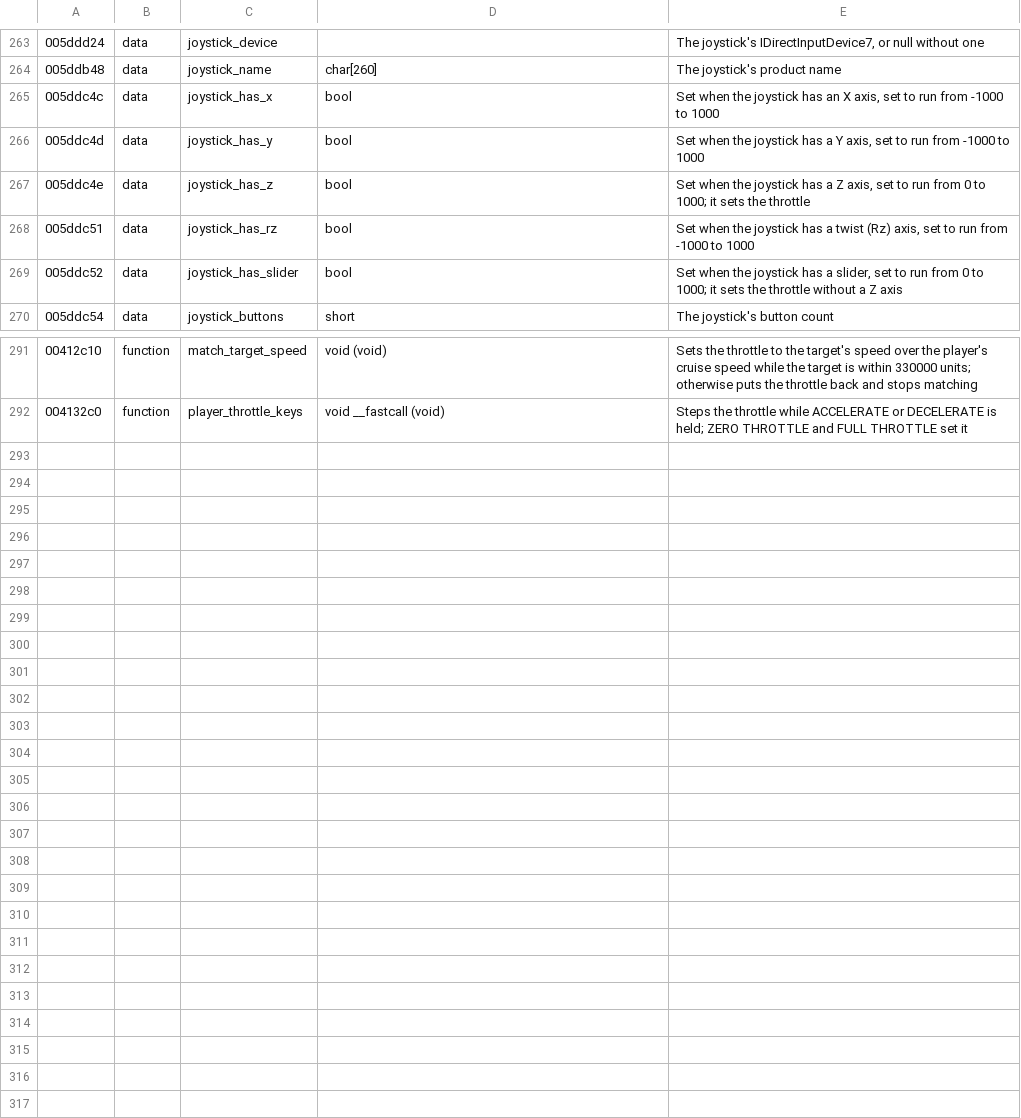
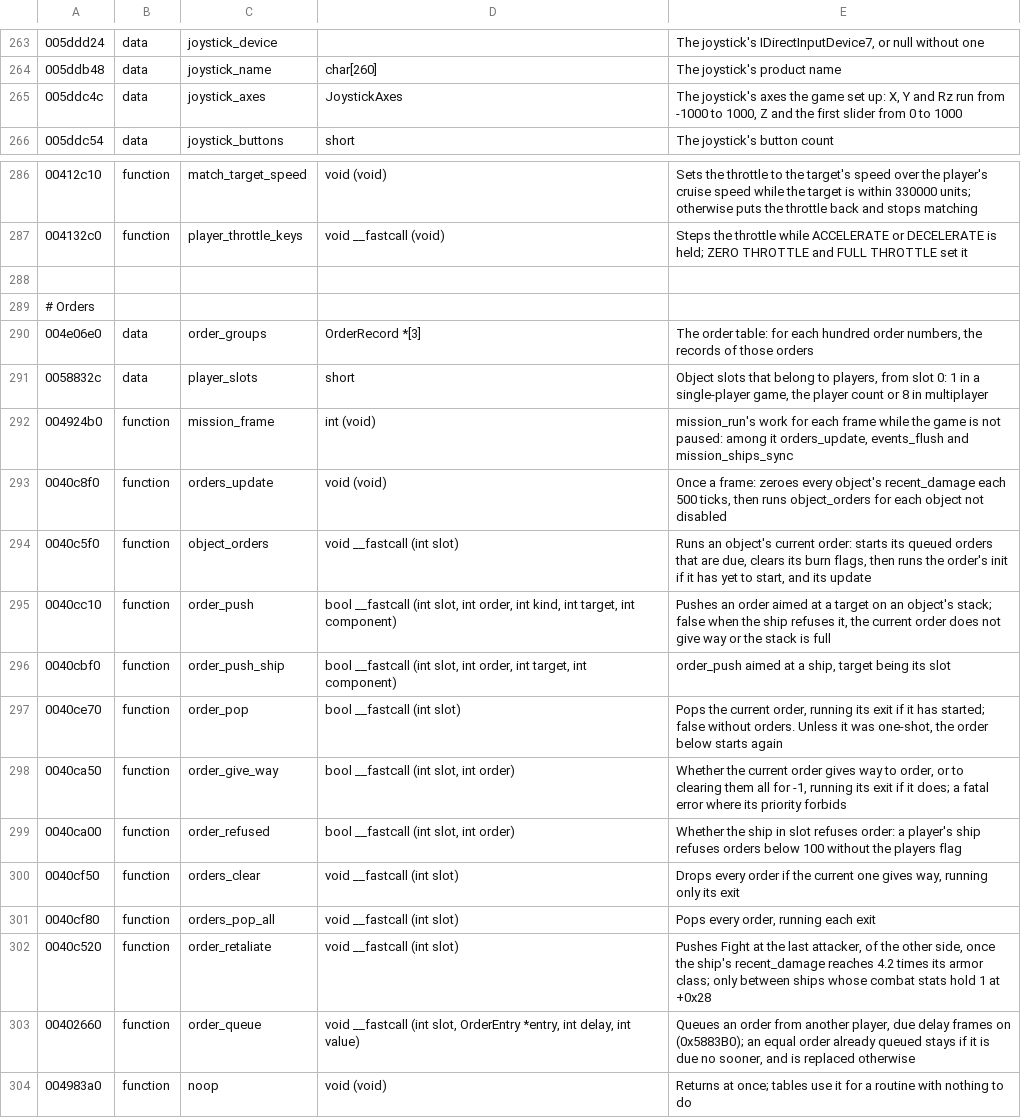
Before and after one commit to vdmkenny/openreliant, a TSV file: ghidra/names/LANCER.EXE.tsv, drawn as a sheet; only a part is shown, gaps mark what is left out; the diff covers the shown part only.

Commit message:
Read the order system: what objects are told to do
An object keeps a stack of up to 20 orders, the current one on top.
order_groups (0x4E06E0) holds the 70 orders in three groups by hundred,
each with init, update and exit routines, flags and a priority;
object_orders runs the current one, order_push and order_pop manage the
stack, order_retaliate turns ships on their attackers, and orders from
other players wait in a queue for their frame.

tablegen transcribes the table into src/formats/orders.zig (make
order-tables), with the Order enum and a comptime check that the groups
tile the table; ghidragen names every order routine from it, which also
creates the 88 routines Ghidra had never made functions. The flag bits
are a packed struct, the target kind an enum checked against the
mission's object kinds at compile time. docs/engine/orders.md describes
it all.

The per-frame work runs every object's orders, so the player's controls
run once a frame as well as once a step: the controls and loop pages now
say so. The joystick's axis flags become one JoystickAxes struct.

```diff
--- a/ghidra/names/LANCER.EXE.tsv
+++ b/ghidra/names/LANCER.EXE.tsv
@@ -264,7 +264,3 @@
 005ddb48	data	joystick_name	char[260]	The joystick's product name
-005ddc4c	data	joystick_has_x	bool	Set when the joystick has an X axis, set to run from -1000 to 1000
-005ddc4d	data	joystick_has_y	bool	Set when the joystick has a Y axis, set to run from -1000 to 1000
-005ddc4e	data	joystick_has_z	bool	Set when the joystick has a Z axis, set to run from 0 to 1000; it sets the throttle
-005ddc51	data	joystick_has_rz	bool	Set when the joystick has a twist (Rz) axis, set to run from -1000 to 1000
-005ddc52	data	joystick_has_slider	bool	Set when the joystick has a slider, set to run from 0 to 1000; it sets the throttle without a Z axis
+005ddc4c	data	joystick_axes	JoystickAxes	The joystick's axes the game set up: X, Y and Rz run from -1000 to 1000, Z and the first slider from 0 to 1000
 005ddc54	data	joystick_buttons	short	The joystick's button count
@@ -292 +287,18 @@
 004132c0	function	player_throttle_keys	void __fastcall (void)	Steps the throttle while ACCELERATE or DECELERATE is held; ZERO THROTTLE and FULL THROTTLE set it
+
+# Orders
+004e06e0	data	order_groups	OrderRecord *[3]	The order table: for each hundred order numbers, the records of those orders
+0058832c	data	player_slots	short	Object slots that belong to players, from slot 0: 1 in a single-player game, the player count or 8 in multiplayer
+004924b0	function	mission_frame	int (void)	mission_run's work for each frame while the game is not paused: among it orders_update, events_flush and mission_ships_sync
+0040c8f0	function	orders_update	void (void)	Once a frame: zeroes every object's recent_damage each 500 ticks, then runs object_orders for each object not disabled
+0040c5f0	function	object_orders	void __fastcall (int slot)	Runs an object's current order: starts its queued orders that are due, clears its burn flags, then runs the order's init if it has yet to start, and its update
+0040cc10	function	order_push	bool __fastcall (int slot, int order, int kind, int target, int component)	Pushes an order aimed at a target on an object's stack; false when the ship refuses it, the current order does not give way or the stack is full
+0040cbf0	function	order_push_ship	bool __fastcall (int slot, int order, int target, int component)	order_push aimed at a ship, target being its slot
+0040ce70	function	order_pop	bool __fastcall (int slot)	Pops the current order, running its exit if it has started; false without orders. Unless it was one-shot, the order below starts again
+0040ca50	function	order_give_way	bool __fastcall (int slot, int order)	Whether the current order gives way to order, or to clearing them all for -1, running its exit if it does; a fatal error where its priority forbids
+0040ca00	function	order_refused	bool __fastcall (int slot, int order)	Whether the ship in slot refuses order: a player's ship refuses orders below 100 without the players flag
+0040cf50	function	orders_clear	void __fastcall (int slot)	Drops every order if the current one gives way, running only its exit
+0040cf80	function	orders_pop_all	void __fastcall (int slot)	Pops every order, running each exit
+0040c520	function	order_retaliate	void __fastcall (int slot)	Pushes Fight at the last attacker, of the other side, once the ship's recent_damage reaches 4.2 times its armor class; only between ships whose combat stats hold 1 at +0x28
+00402660	function	order_queue	void __fastcall (int slot, OrderEntry *entry, int delay, int value)	Queues an order from another player, due delay frames on (0x5883B0); an equal order already queued stays if it is due no sooner, and is replaced otherwise
+004983a0	function	noop	void (void)	Returns at once; tables use it for a routine with nothing to do
```
Also changed, not shown: 1 removed row elsewhere in this file, 20 other files.
